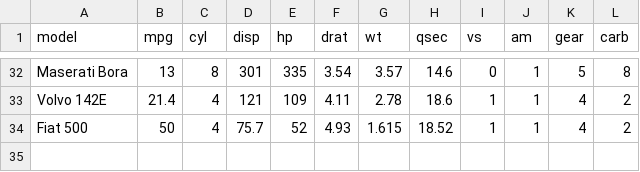
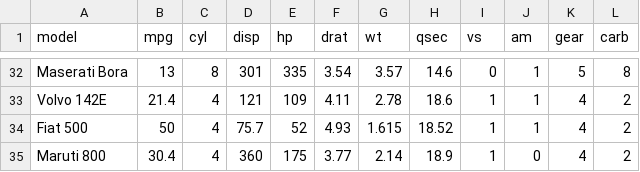
Before and after one commit to ucsd-dsm/dsm-git-bookclub, a CSV file: data/mtcars.csv, drawn as a sheet; only a part is shown, gaps mark what is left out; the diff names each change by its address in the sheet, - before the commit and + after, or states it on an @@ line.

Commit message:
add model: Maruti 800
added a new row to the CSV file, with model name "Maruti 800"

```diff
--- a/data/mtcars.csv
+++ b/data/mtcars.csv
+row 35: Maruti 800 | 30.4 | 4 | 360 | 175 | 3.77 | 2.14 | 18.9 | 1 | 0 | 4 | 2
```
